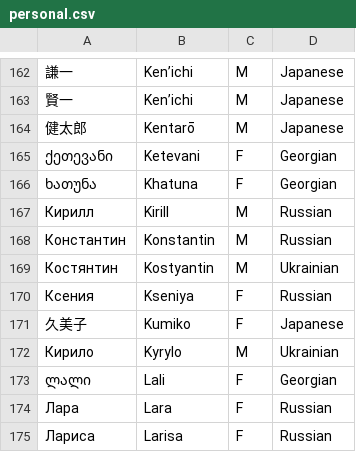
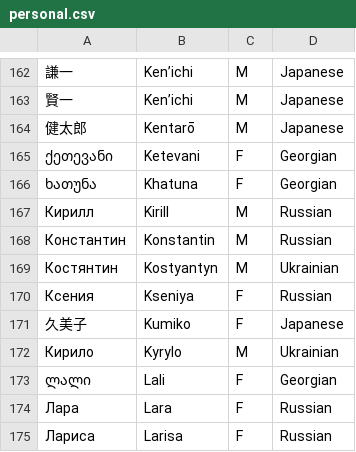
Before and after one commit to perey/namegen, a CSV file: namechoose/dat/personal.csv, drawn as a sheet; only a part is shown, gaps mark what is left out.

```diff
--- a/namechoose/dat/personal.csv
+++ b/namechoose/dat/personal.csv
@@ -168,3 +168,3 @@
 Константин,Konstantin,M,Russian
-Костянтин,Kostyantin,M,Ukrainian
+Костянтин,Kostyantyn,M,Ukrainian
 Ксения,Kseniya,F,Russian
```
Also changed, not shown: namechoose/dat/family.csv, 2 other files.
